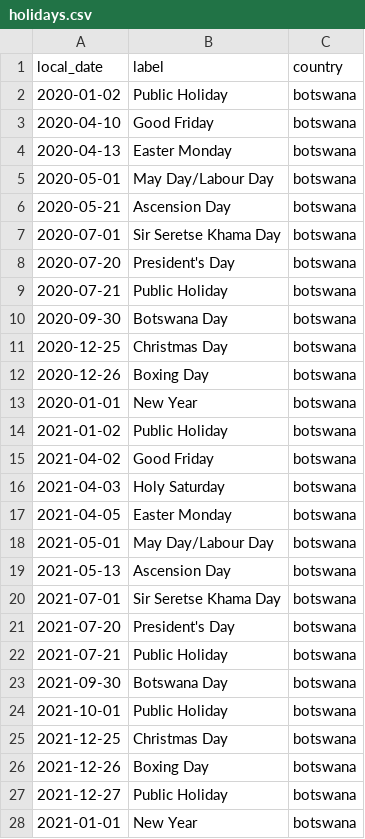
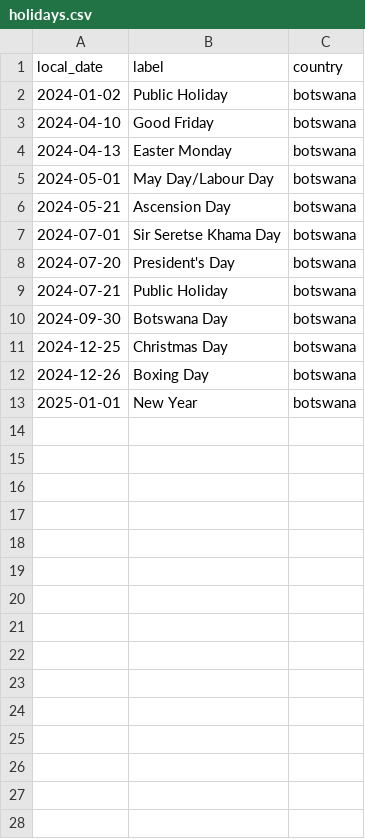
Before and after one commit to Onkgopotse007/trainee-, a CSV file: holidays.csv, drawn as a sheet.

Commit message:
holidays

```diff
--- a/holidays.csv
+++ b/holidays.csv
@@ -1,28 +1,13 @@
 local_date,label,country
-2020-01-02,Public Holiday,botswana
-2020-04-10,Good Friday,botswana
-2020-04-13,Easter Monday,botswana
-2020-05-01,May Day/Labour Day,botswana
-2020-05-21,Ascension Day,botswana
-2020-07-01,Sir Seretse Khama Day,botswana
-2020-07-20,President's Day,botswana
-2020-07-21,Public Holiday,botswana
-2020-09-30,Botswana Day,botswana
-2020-12-25,Christmas Day,botswana
-2020-12-26,Boxing Day,botswana
-2020-01-01,New Year,botswana
-2021-01-02,Public Holiday,botswana
-2021-04-02,Good Friday,botswana
-2021-04-03,Holy Saturday,botswana
-2021-04-05,Easter Monday,botswana
-2021-05-01,May Day/Labour Day,botswana
-2021-05-13,Ascension Day,botswana
-2021-07-01,Sir Seretse Khama Day,botswana
-2021-07-20,President's Day,botswana
-2021-07-21,Public Holiday,botswana
-2021-09-30,Botswana Day,botswana
-2021-10-01,Public Holiday,botswana
-2021-12-25,Christmas Day,botswana
-2021-12-26,Boxing Day,botswana
-2021-12-27,Public Holiday,botswana
-2021-01-01,New Year,botswana
+2024-01-02,Public Holiday,botswana
+2024-04-10,Good Friday,botswana
+2024-04-13,Easter Monday,botswana
+2024-05-01,May Day/Labour Day,botswana
+2024-05-21,Ascension Day,botswana
+2024-07-01,Sir Seretse Khama Day,botswana
+2024-07-20,President's Day,botswana
+2024-07-21,Public Holiday,botswana
+2024-09-30,Botswana Day,botswana
+2024-12-25,Christmas Day,botswana
+2024-12-26,Boxing Day,botswana
+2025-01-01,New Year,botswana
```
